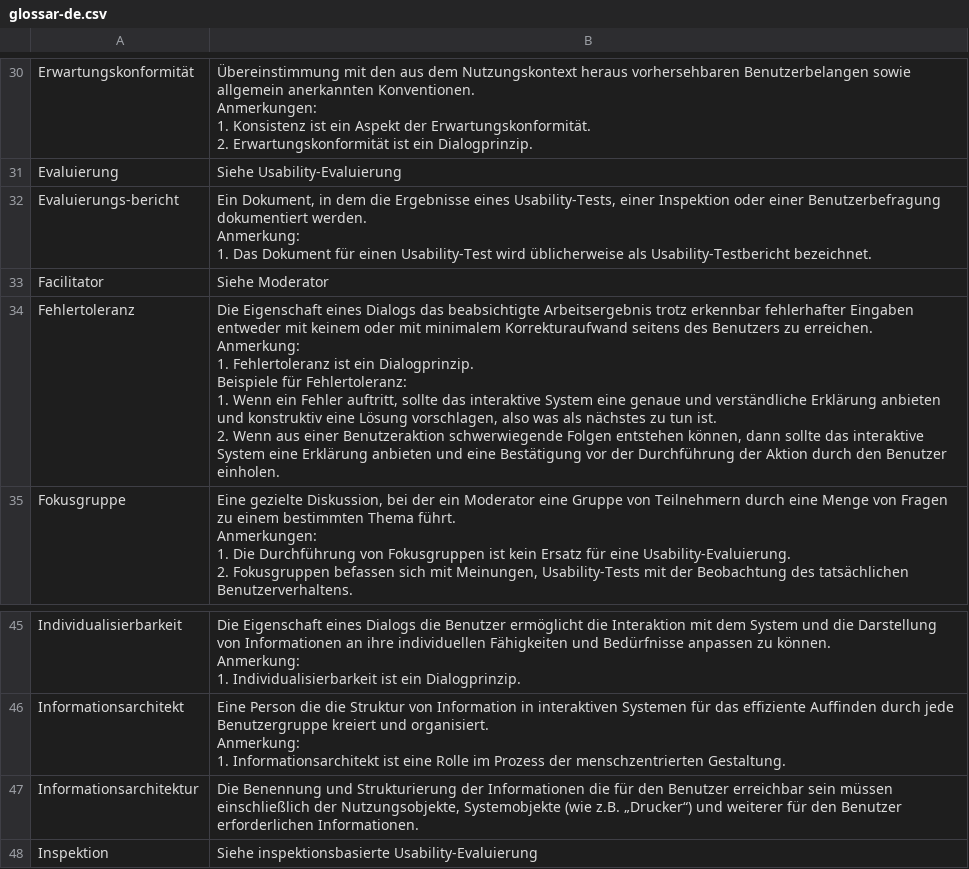
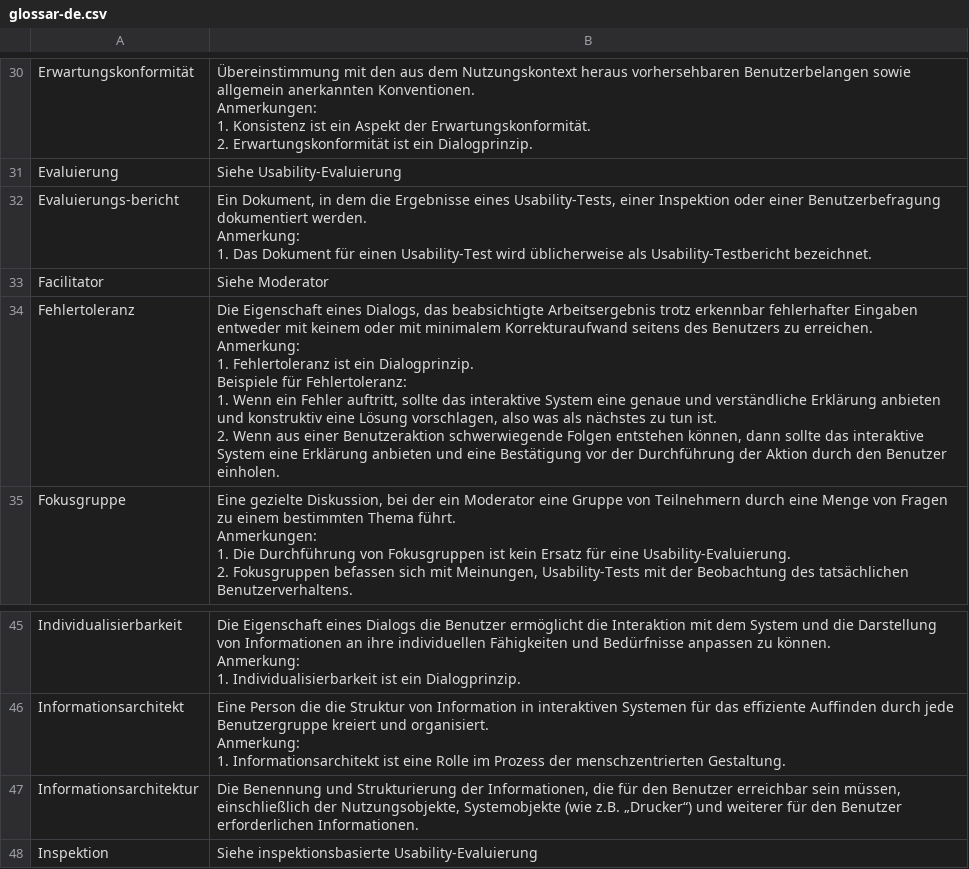
Before and after one commit to htw-bui/glossar, a CSV file: data/glossar-de.csv, drawn as a sheet; only a part is shown, gaps mark what is left out; the diff names each change by its address in the sheet, - before the commit and + after, or states it on an @@ line.

```diff
--- a/data/glossar-de.csv
+++ b/data/glossar-de.csv
-B34: …Eigenschaft eines Dialogs das beabsichtigte…
+B34: …Eigenschaft eines Dialogs, das beabsichtigte…
-B47: …Strukturierung der Informationen die für den Benutzer erreichbar sein müssen einschließlich der…
+B47: …Strukturierung der Informationen, die für den Benutzer erreichbar sein müssen, einschließlich der…
```
Also changed, not shown: 4 other files.
